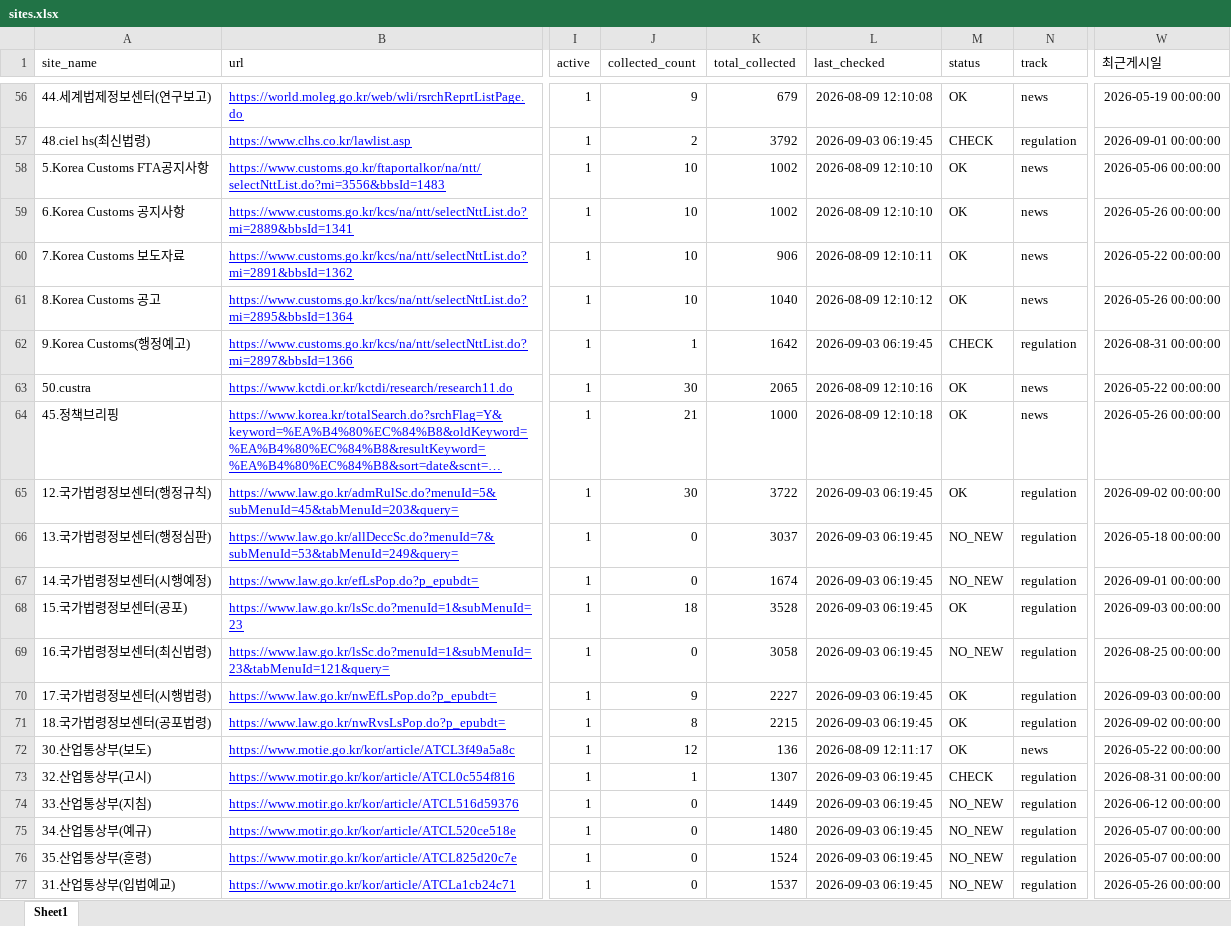
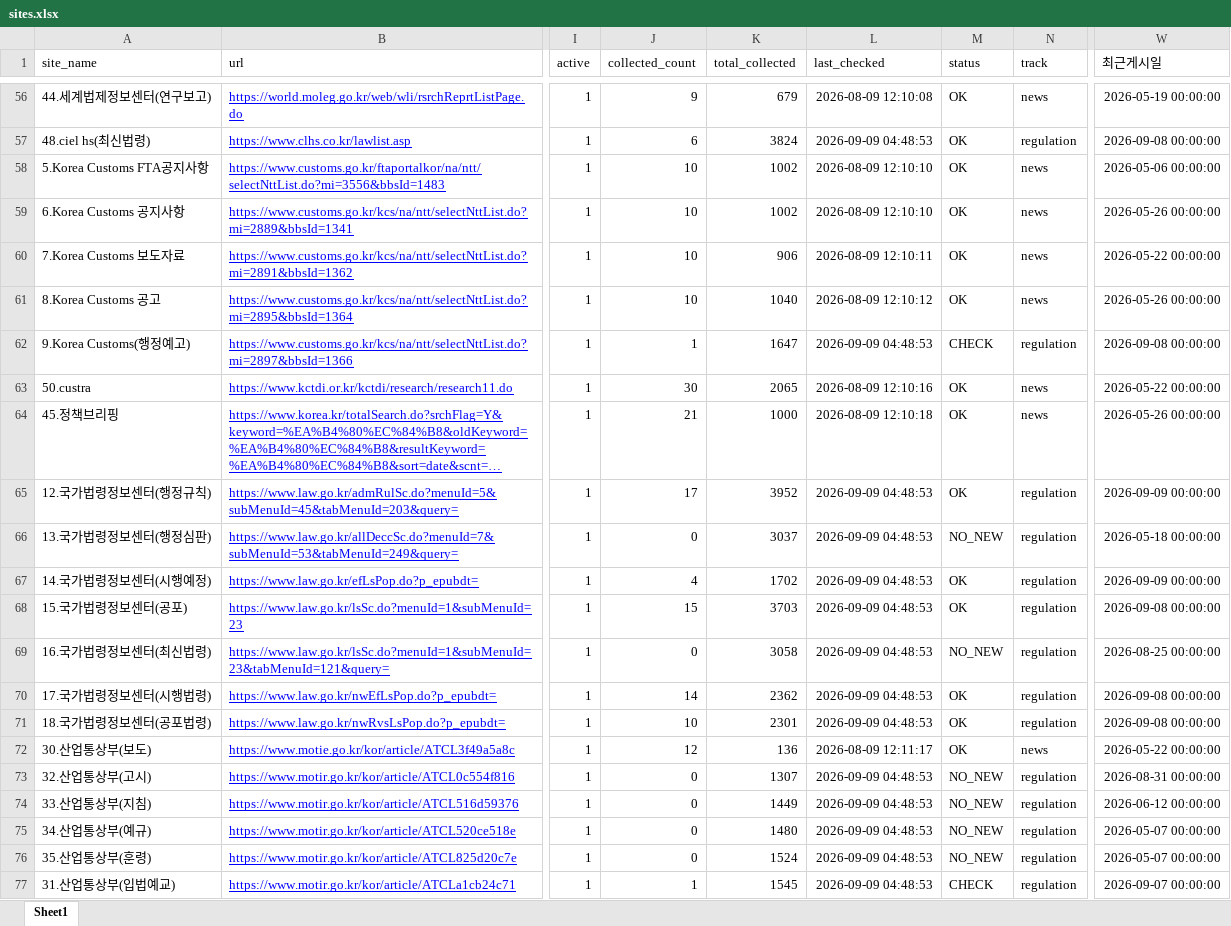
Before and after one commit to rhkr8872-dotcom/GTI-MAILLING, an Excel workbook: sites.xlsx, sheet Sheet1, drawn as a sheet; only a part is shown, gaps mark what is left out; long unchanged cells end in …; values as stored, in another font and other column widths than the file's, no borders; the diff covers the shown part only; the diff names each change by its address in the sheet, - before the commit and + after, or states it on an @@ line.

```diff
--- a/sites.xlsx (sheet Sheet1)
+++ b/sites.xlsx (sheet Sheet1)
-J57 (collected_count): 2
+J57 (collected_count): 6
-K57 (total_collected): 3792
+K57 (total_collected): 3824
-L57 (last_checked): 2026-09-03 06:19:45
+L57 (last_checked): 2026-09-09 04:48:53
-M57 (status): CHECK
+M57 (status): OK
-W57 (최근게시일): 2026-09-01 00:00:00
+W57 (최근게시일): 2026-09-08 00:00:00
-K62 (total_collected): 1642
+K62 (total_collected): 1647
-L62 (last_checked): 2026-09-03 06:19:45
+L62 (last_checked): 2026-09-09 04:48:53
-W62 (최근게시일): 2026-08-31 00:00:00
+W62 (최근게시일): 2026-09-08 00:00:00
-J65 (collected_count): 30
+J65 (collected_count): 17
-K65 (total_collected): 3722
+K65 (total_collected): 3952
-L65:L71 (last_checked): 2026-09-03 06:19:45
+L65:L71 (last_checked): 2026-09-09 04:48:53
-W65 (최근게시일): 2026-09-02 00:00:00
+W65 (최근게시일): 2026-09-09 00:00:00
-J67 (collected_count): 0
+J67 (collected_count): 4
-K67 (total_collected): 1674
+K67 (total_collected): 1702
-M67 (status): NO_NEW
+M67 (status): OK
-W67 (최근게시일): 2026-09-01 00:00:00
+W67 (최근게시일): 2026-09-09 00:00:00
-J68 (collected_count): 18
+J68 (collected_count): 15
-K68 (total_collected): 3528
+K68 (total_collected): 3703
-W68 (최근게시일): 2026-09-03 00:00:00
+W68 (최근게시일): 2026-09-08 00:00:00
-J70 (collected_count): 9
+J70 (collected_count): 14
-K70 (total_collected): 2227
+K70 (total_collected): 2362
-W70 (최근게시일): 2026-09-03 00:00:00
+W70 (최근게시일): 2026-09-08 00:00:00
-J71 (collected_count): 8
+J71 (collected_count): 10
-K71 (total_collected): 2215
+K71 (total_collected): 2301
-W71 (최근게시일): 2026-09-02 00:00:00
+W71 (최근게시일): 2026-09-08 00:00:00
-J73 (collected_count): 1
+J73 (collected_count): 0
-L73:L77 (last_checked): 2026-09-03 06:19:45
+L73:L77 (last_checked): 2026-09-09 04:48:53
-M73 (status): CHECK
+M73 (status): NO_NEW
-J77 (collected_count): 0
+J77 (collected_count): 1
-K77 (total_collected): 1537
+K77 (total_collected): 1545
-M77 (status): NO_NEW
+M77 (status): CHECK
-W77 (최근게시일): 2026-05-26 00:00:00
+W77 (최근게시일): 2026-09-07 00:00:00
```
Also changed, not shown: 96 edited cells elsewhere in this sheet, 3 other files.
